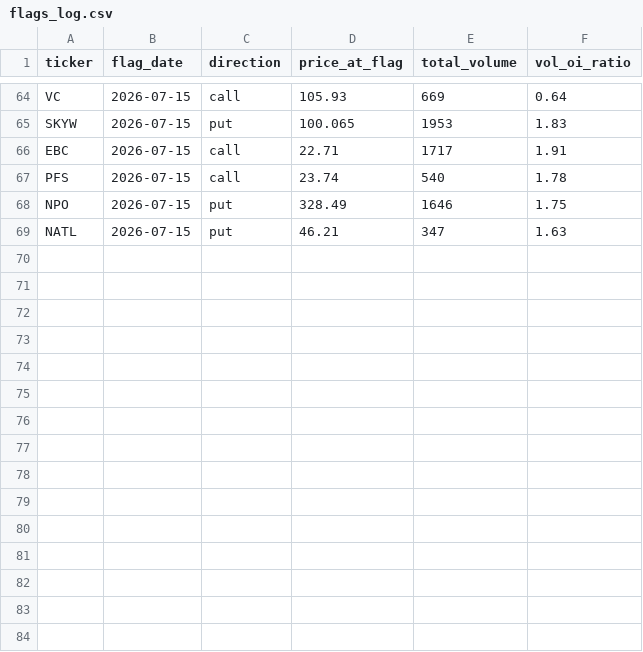
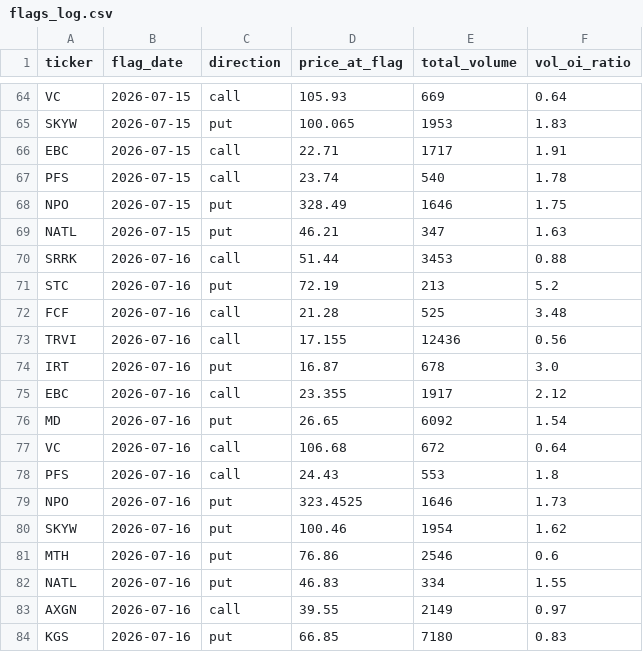
Before and after one commit to jarkjung-cmd/options-scanner, a CSV file: scanner/flags_log.csv, drawn as a sheet; only a part is shown, gaps mark what is left out.

```diff
--- a/scanner/flags_log.csv
+++ b/scanner/flags_log.csv
@@ -69 +69,16 @@ NPO,2026-07-15,put,328.49,1646,1.75
 NATL,2026-07-15,put,46.21,347,1.63
+SRRK,2026-07-16,call,51.44,3453,0.88
+STC,2026-07-16,put,72.19,213,5.2
+FCF,2026-07-16,call,21.28,525,3.48
+TRVI,2026-07-16,call,17.155,12436,0.56
+IRT,2026-07-16,put,16.87,678,3.0
+EBC,2026-07-16,call,23.355,1917,2.12
+MD,2026-07-16,put,26.65,6092,1.54
+VC,2026-07-16,call,106.68,672,0.64
+PFS,2026-07-16,call,24.43,553,1.8
+NPO,2026-07-16,put,323.4525,1646,1.73
+SKYW,2026-07-16,put,100.46,1954,1.62
+MTH,2026-07-16,put,76.86,2546,0.6
+NATL,2026-07-16,put,46.83,334,1.55
+AXGN,2026-07-16,call,39.55,2149,0.97
+KGS,2026-07-16,put,66.85,7180,0.83
```
Also changed, not shown: scanner/unusual_options_today.csv, 2 other files.
